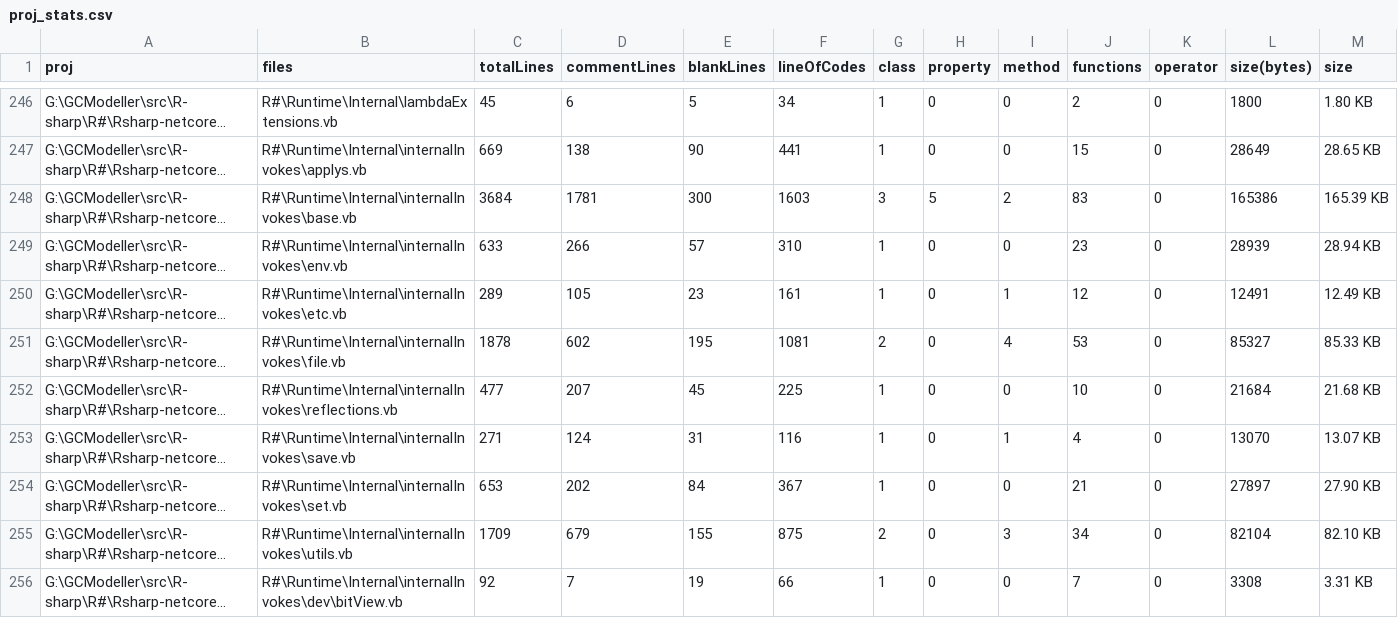
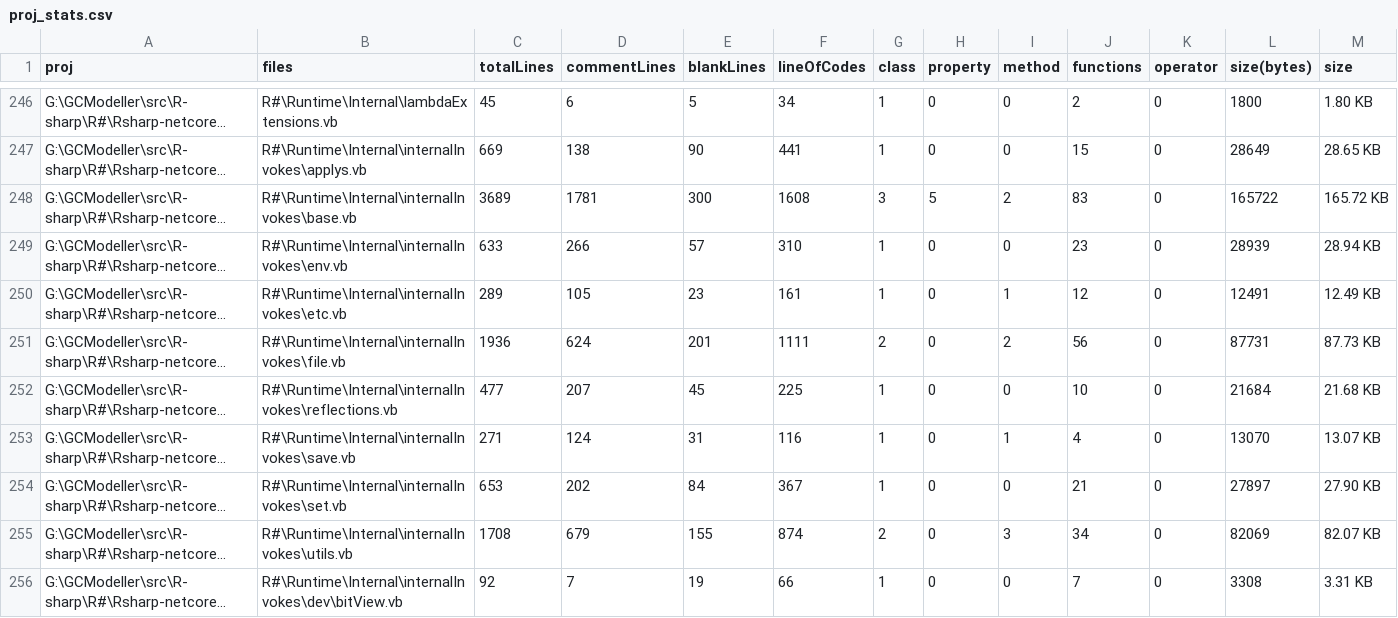
Before and after one commit to rsharp-lang/R-sharp, a CSV file: proj_stats.csv, drawn as a sheet; only a part is shown, gaps mark what is left out; long unchanged cells end in …; the diff covers the shown part only; the diff names each change by its address in the sheet, - before the commit and + after, or states it on an @@ line.

```diff
--- a/proj_stats.csv
+++ b/proj_stats.csv
-C248 (totalLines): 3684
+C248 (totalLines): 3689
-F248 (lineOfCodes): 1603
+F248 (lineOfCodes): 1608
-L248 (size(bytes)): 165386
+L248 (size(bytes)): 165722
-M248 (size): 165.39 KB
+M248 (size): 165.72 KB
-C251 (totalLines): 1878
+C251 (totalLines): 1936
-D251 (commentLines): 602
+D251 (commentLines): 624
-E251 (blankLines): 195
+E251 (blankLines): 201
-F251 (lineOfCodes): 1081
+F251 (lineOfCodes): 1111
-I251 (method): 4
+I251 (method): 2
-J251 (functions): 53
+J251 (functions): 56
-L251 (size(bytes)): 85327
+L251 (size(bytes)): 87731
-M251 (size): 85.33 KB
+M251 (size): 87.73 KB
-C255 (totalLines): 1709
+C255 (totalLines): 1708
-F255 (lineOfCodes): 875
+F255 (lineOfCodes): 874
-L255 (size(bytes)): 82104
+L255 (size(bytes)): 82069
-M255 (size): 82.10 KB
+M255 (size): 82.07 KB
```
Also changed, not shown: 171 edited cells elsewhere in this file, 27 other files.
